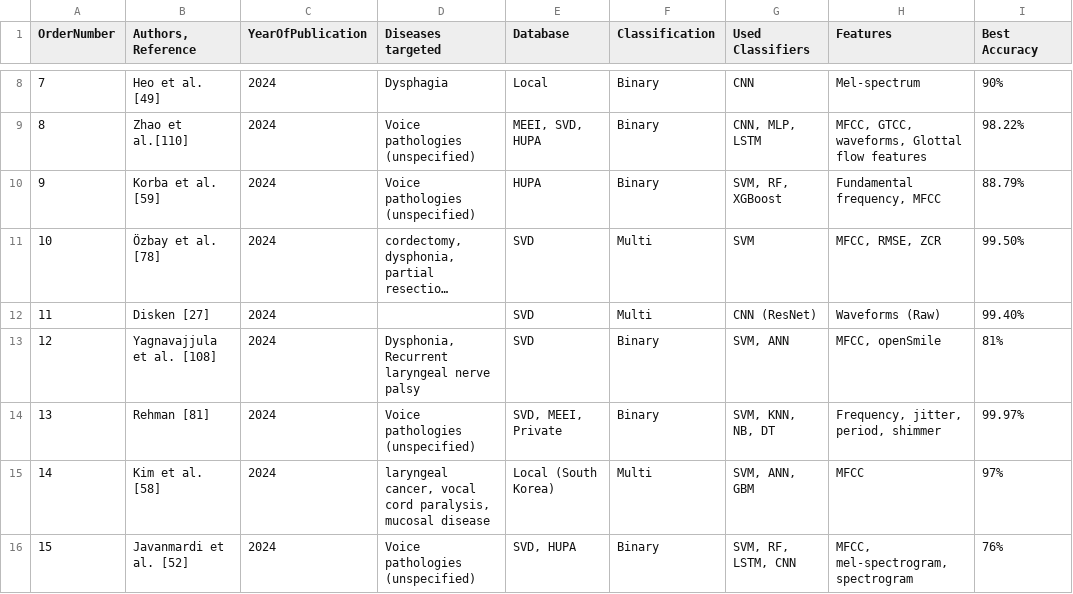
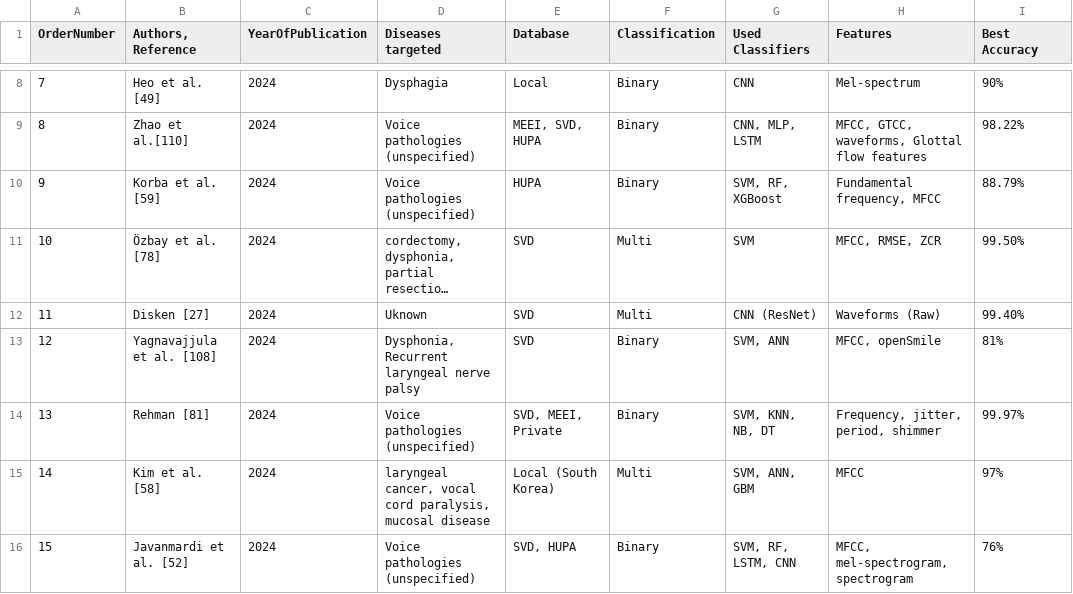
Before and after one commit to hassanezzahori/mathese, a CSV file: ResultatsRevue27_11_2025_V1.csv, drawn as a sheet; only a part is shown, gaps mark what is left out; long unchanged cells end in …; the diff names each change by its address in the sheet, - before the commit and + after, or states it on an @@ line.

```diff
--- a/ResultatsRevue27_11_2025_V1.csv
+++ b/ResultatsRevue27_11_2025_V1.csv
-D12 (Diseases targeted): (empty)
+D12 (Diseases targeted): Uknown
```
